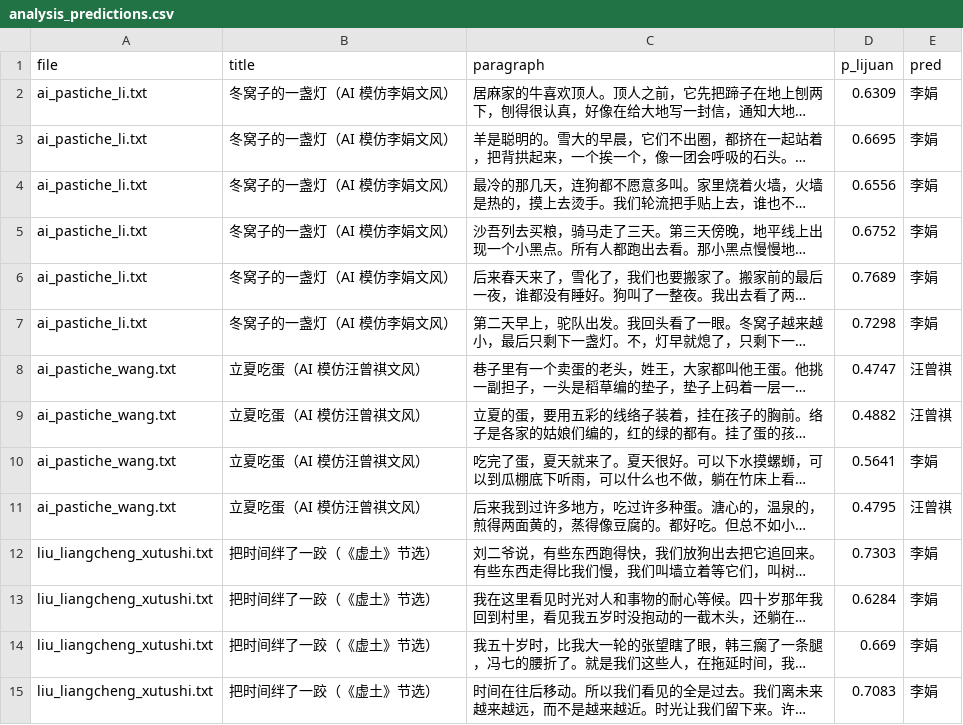
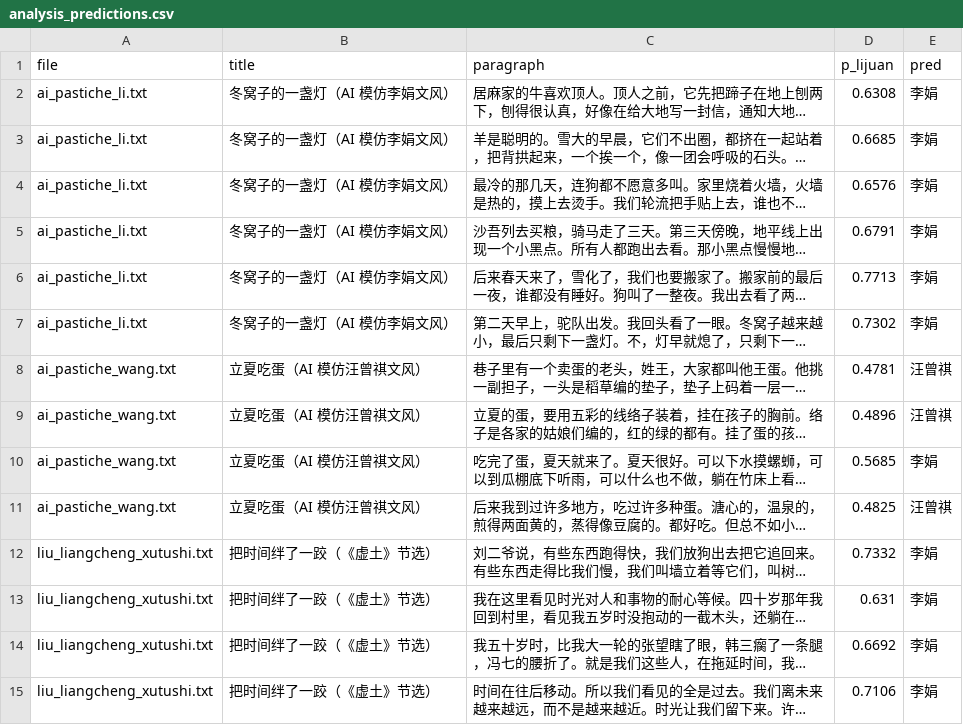
Before and after one commit to xunmooo/wangzengqi-vs-lijuan, a CSV file: output/analysis_predictions.csv, drawn as a sheet; only a part is shown; long unchanged cells end in …; the diff covers the shown part only; the diff names each change by its address in the sheet, - before the commit and + after, or states it on an @@ line.

```diff
--- a/output/analysis_predictions.csv
+++ b/output/analysis_predictions.csv
-D2 (p_lijuan): 0.6309
+D2 (p_lijuan): 0.6308
-D3 (p_lijuan): 0.6695
+D3 (p_lijuan): 0.6685
-D4 (p_lijuan): 0.6556
+D4 (p_lijuan): 0.6576
-D5 (p_lijuan): 0.6752
+D5 (p_lijuan): 0.6791
-D6 (p_lijuan): 0.7689
+D6 (p_lijuan): 0.7713
-D7 (p_lijuan): 0.7298
+D7 (p_lijuan): 0.7302
-D8 (p_lijuan): 0.4747
+D8 (p_lijuan): 0.4781
-D9 (p_lijuan): 0.4882
+D9 (p_lijuan): 0.4896
-D10 (p_lijuan): 0.5641
+D10 (p_lijuan): 0.5685
-D11 (p_lijuan): 0.4795
+D11 (p_lijuan): 0.4825
-D12 (p_lijuan): 0.7303
+D12 (p_lijuan): 0.7332
-D13 (p_lijuan): 0.6284
+D13 (p_lijuan): 0.631
-D14 (p_lijuan): 0.669
+D14 (p_lijuan): 0.6692
-D15 (p_lijuan): 0.7083
+D15 (p_lijuan): 0.7106
```
Also changed, not shown: 13 edited cells elsewhere in this file, output/analysis_summary.csv, output/misclassified.csv, 27 other files.
